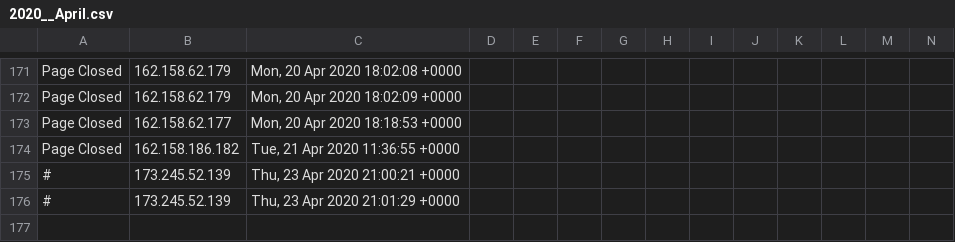
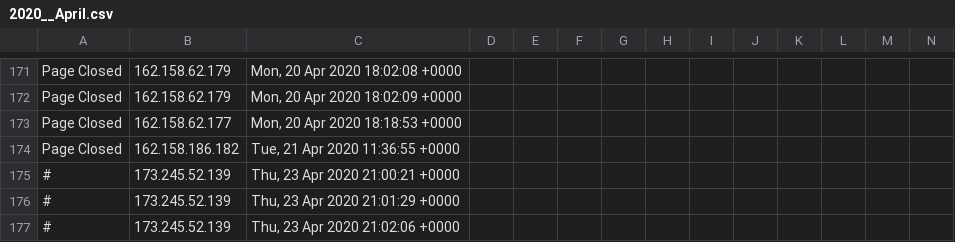
Before and after one commit to runacode/healthock.com2, a CSV file: logs/2020__April.csv, drawn as a sheet; only a part is shown, gaps mark what is left out; rows hold the shown columns only; the diff names each change by its address in the sheet, - before the commit and + after, or states it on an @@ line.

```diff
--- a/logs/2020__April.csv
+++ b/logs/2020__April.csv
+row 177: # | 173.245.52.139 | Thu, 23 Apr 2020 21:02:06 +0000
```
Also changed, not shown: 2 other files.
